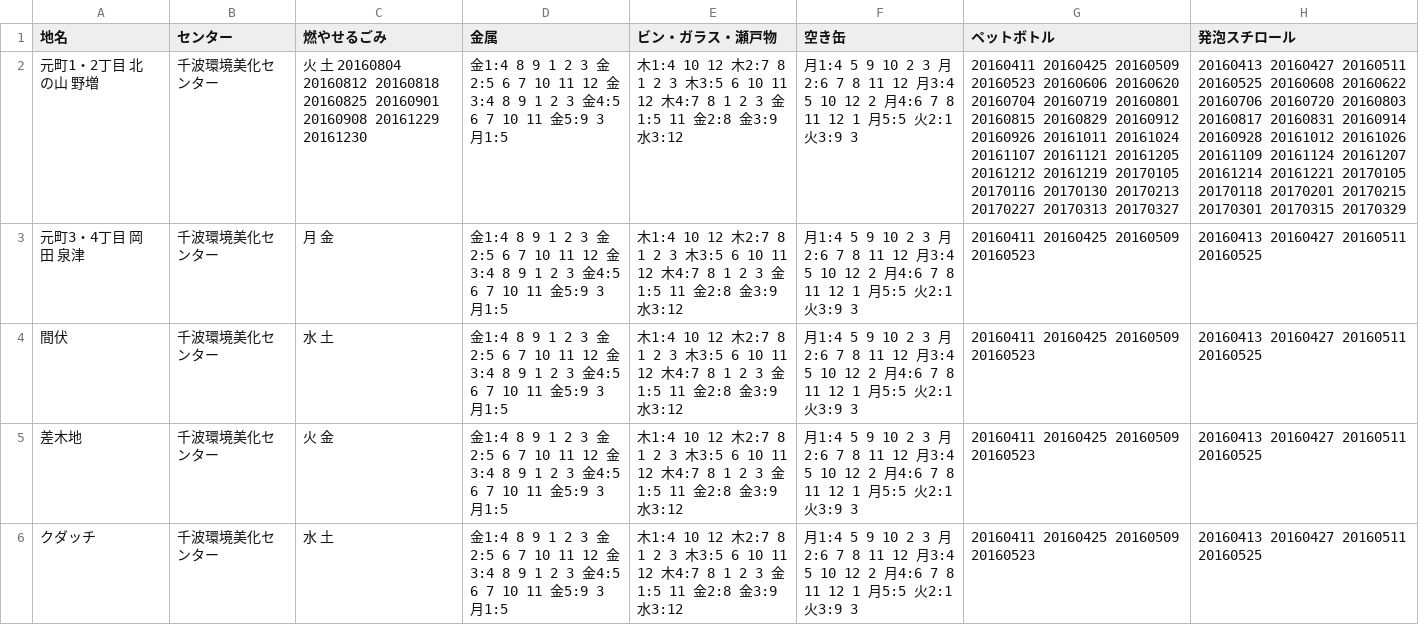
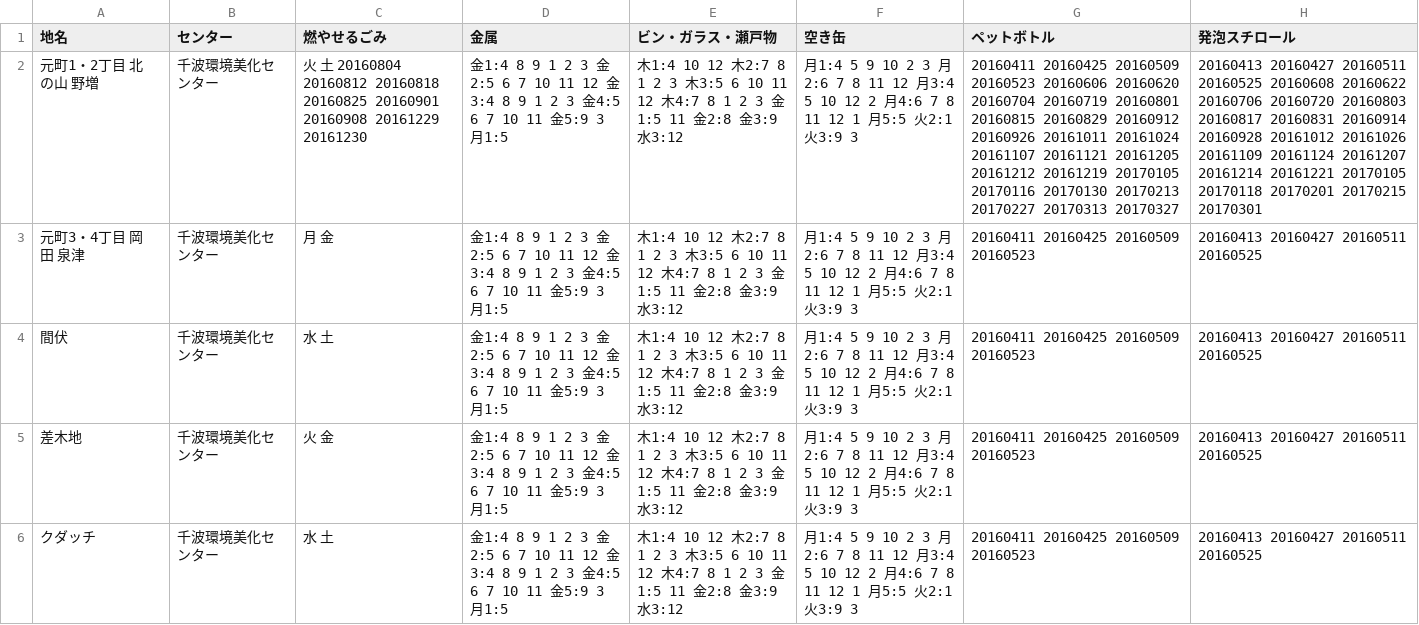
Before and after one commit to itoht2/5374, a CSV file: data/area_days.csv, drawn as a sheet; only a part is shown; the diff names each change by its address in the sheet, - before the commit and + after, or states it on an @@ line.

Commit message:
Update area_days.csv

```diff
--- a/data/area_days.csv
+++ b/data/area_days.csv
-H2 (発泡スチロール): …20170215 20170301 20170315 20170329
+H2 (発泡スチロール): …20170215 20170301
```
